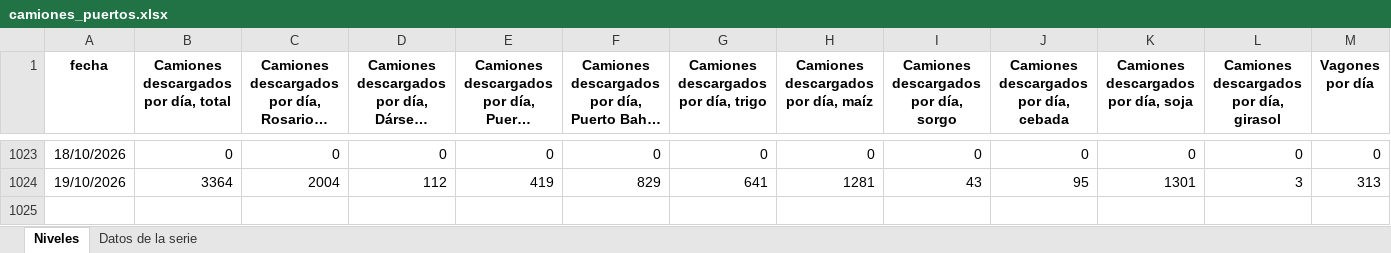
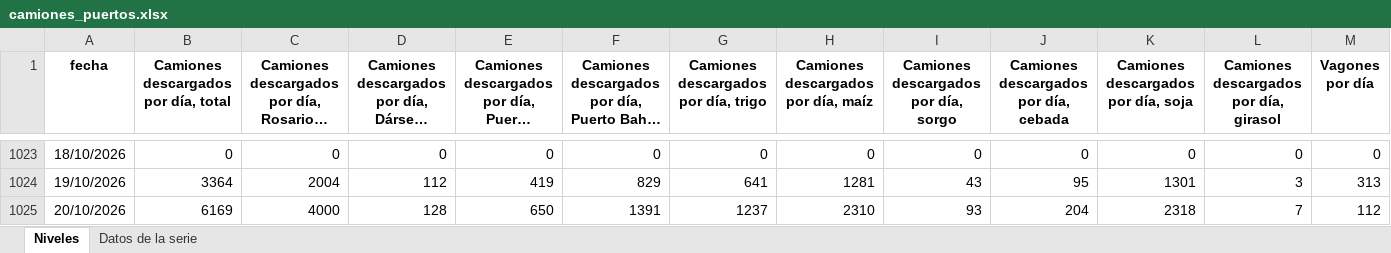
Before and after one commit to rodrigotperelsztein-source/monitor-series, an Excel workbook: data/excel/camiones_puertos.xlsx, sheet Niveles, drawn as a sheet; only a part is shown, gaps mark what is left out; long unchanged cells end in …; values as stored, in another font and other column widths than the file's, no borders; the diff names each change by its address in the sheet, - before the commit and + after, or states it on an @@ line.

```diff
--- a/data/excel/camiones_puertos.xlsx (sheet Niveles)
+++ b/data/excel/camiones_puertos.xlsx (sheet Niveles)
+row 1025: 20/10/2026 | 6169 | 4000 | 128 | 650 | 1391 | 1237 | 2310 | 93 | 204 | 2318 | 7 | 112
```
Also changed, not shown: sheet Datos de la serie, data/excel/sube.xlsx, 9 other files.
